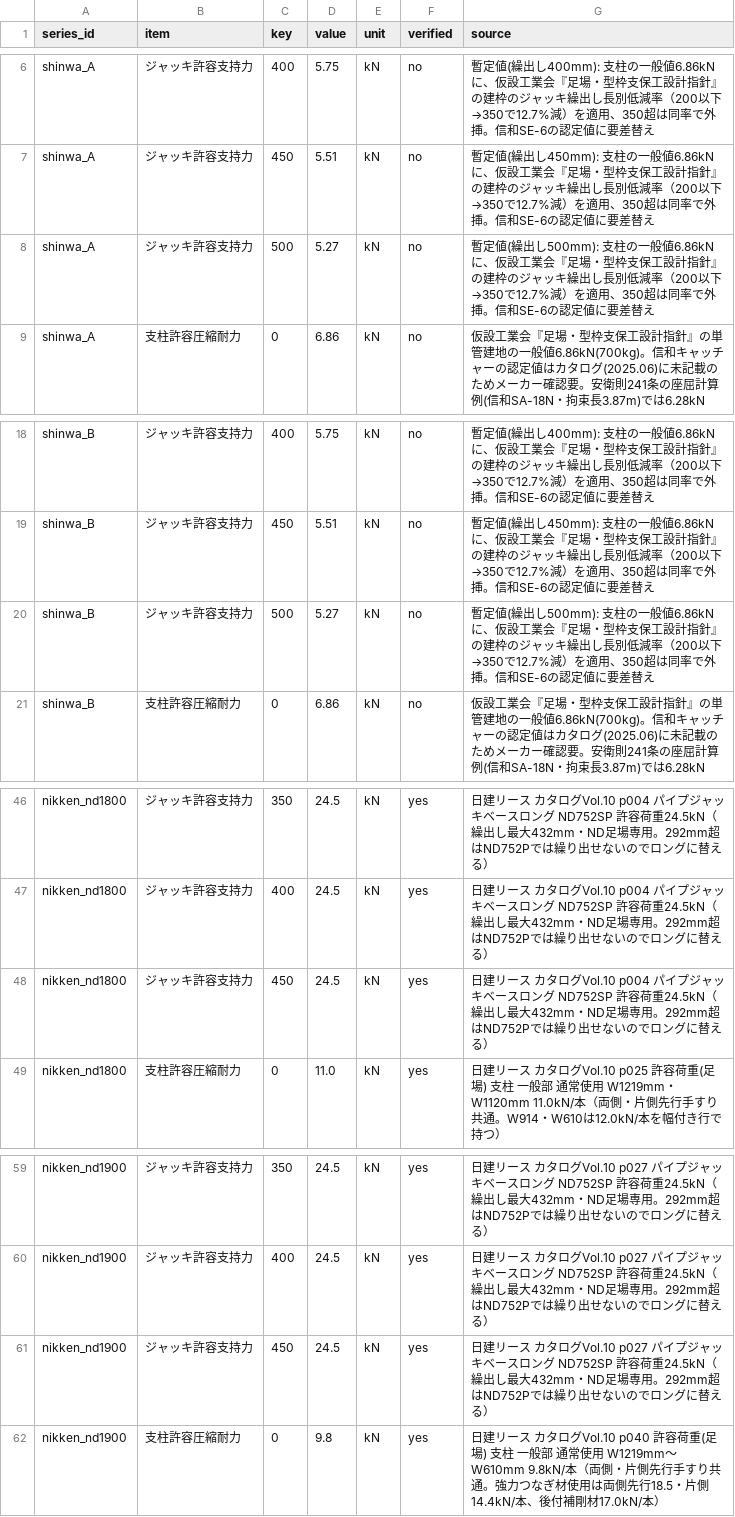
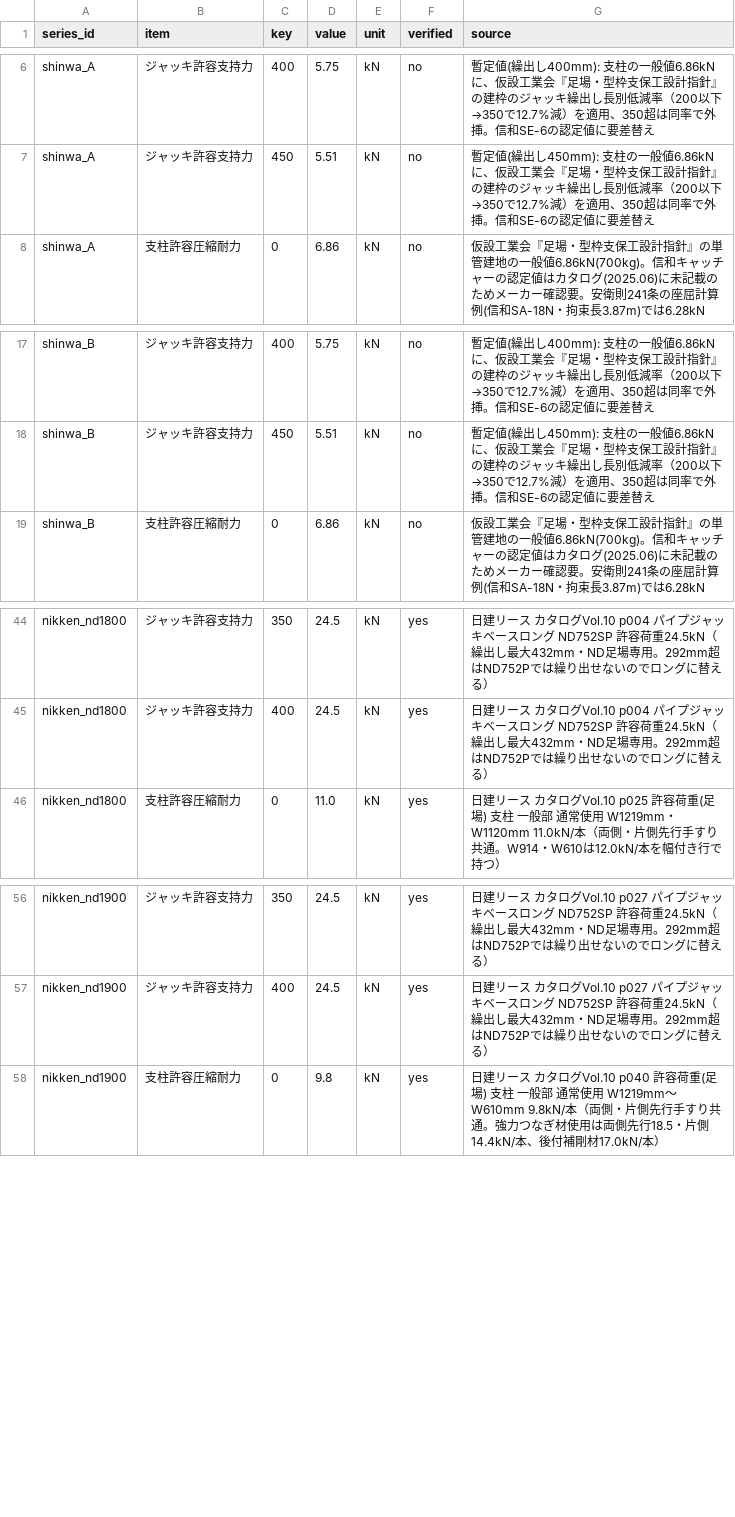
Before and after one commit to takazo0102-max/gyosha-shiji, a CSV file: ashiba/data/capacity.csv, drawn as a sheet; only a part is shown, gaps mark what is left out; the diff names each change by its address in the sheet, - before the commit and + after, or states it on an @@ line.

```diff
--- a/ashiba/data/capacity.csv
+++ b/ashiba/data/capacity.csv
-row 8: shinwa_A | ジャッキ許容支持力 | 500 | 5.27 | kN | no | 暫定値(繰出し500mm): 支柱の一般値6.86kNに、仮設工業会『足場・型枠支保工設計指針』の建枠のジャッキ繰出し長別低減率（200以下→350で12.7%減）を適用、350超は同率で外挿。信和SE-6の認定値に要差替え
-row 20: shinwa_B | ジャッキ許容支持力 | 500 | 5.27 | kN | no | 暫定値(繰出し500mm): 支柱の一般値6.86kNに、仮設工業会『足場・型枠支保工設計指針』の建枠のジャッキ繰出し長別低減率（200以下→350で12.7%減）を適用、350超は同率で外挿。信和SE-6の認定値に要差替え
-row 48: nikken_nd1800 | ジャッキ許容支持力 | 450 | 24.5 | kN | yes | 日建リース カタログVol.10 p004 パイプジャッキベースロング ND752SP 許容荷重24.5kN（繰出し最大432mm・ND足場専用。292mm超はND752Pでは繰り出せないのでロングに替える）
-row 61: nikken_nd1900 | ジャッキ許容支持力 | 450 | 24.5 | kN | yes | 日建リース カタログVol.10 p027 パイプジャッキベースロング ND752SP 許容荷重24.5kN（繰出し最大432mm・ND足場専用。292mm超はND752Pでは繰り出せないのでロングに替える）
```
Also changed, not shown: 3 other files.
